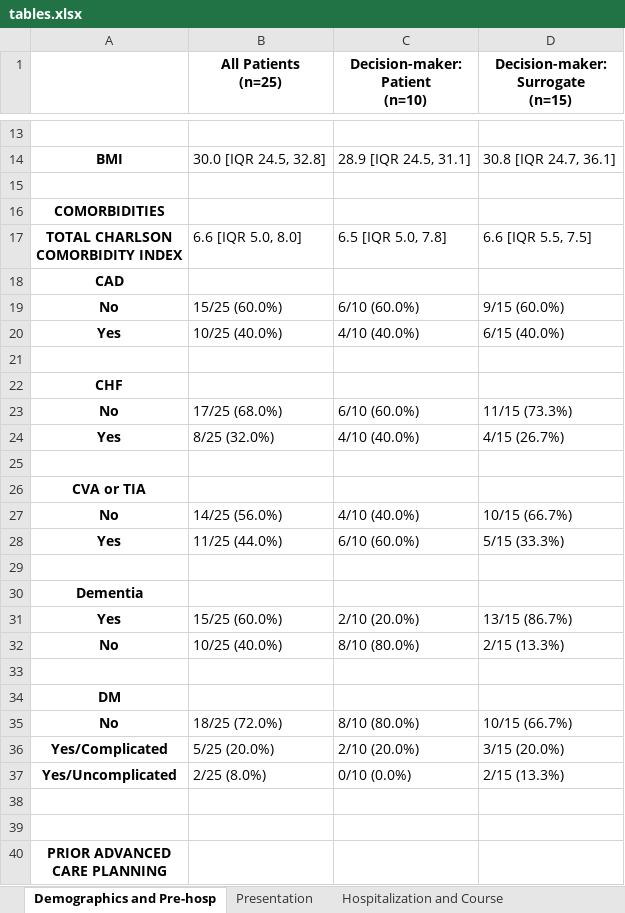
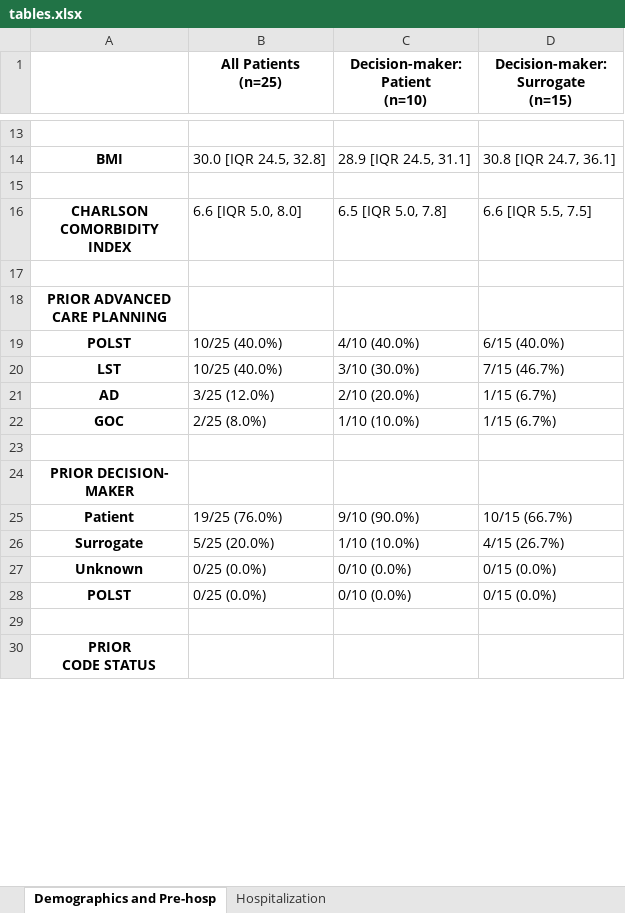
Before and after one commit to reblocke/StateVetsHome, an Excel workbook: tables.xlsx, sheet Demographics and Pre-hosp, drawn as a sheet; only a part is shown, gaps mark what is left out; the shorter side is filled out with more unchanged rows; values as stored, in another font and other column widths than the file's, no borders; removed rows and columns are numbered as before the commit, all else as after; ↵ is a line break in a cell; the diff covers the shown part only; the diff names each change by its address in the sheet, - before the commit and + after, or states it on an @@ line.

```diff
--- a/tables.xlsx (sheet Demographics and Pre-hosp)
+++ b/tables.xlsx (sheet Demographics and Pre-hosp)
-sheet tab: Presentation
+sheet tab: Hospitalization
-sheet tab: Hospitalization and Course
-row 16: COMORBIDITIES
-A16: TOTAL CHARLSON ↵ COMORBIDITY INDEX
+A16: CHARLSON ↵ COMORBIDITY ↵ INDEX
-row 18: CAD
-row 19: No | 15/25 (60.0%) | 6/10 (60.0%) | 9/15 (60.0%)
-row 20: Yes | 10/25 (40.0%) | 4/10 (40.0%) | 6/15 (40.0%)
-row 21: (empty)
-row 22: CHF
-row 23: No | 17/25 (68.0%) | 6/10 (60.0%) | 11/15 (73.3%)
-row 24: Yes | 8/25 (32.0%) | 4/10 (40.0%) | 4/15 (26.7%)
-row 25: (empty)
-row 26: CVA or TIA
-row 27: No | 14/25 (56.0%) | 4/10 (40.0%) | 10/15 (66.7%)
-row 28: Yes | 11/25 (44.0%) | 6/10 (60.0%) | 5/15 (33.3%)
-row 29: (empty)
-row 30: Dementia
-row 31: Yes | 15/25 (60.0%) | 2/10 (20.0%) | 13/15 (86.7%)
-row 32: No | 10/25 (40.0%) | 8/10 (80.0%) | 2/15 (13.3%)
-row 33: (empty)
-row 34: DM
-row 35: No | 18/25 (72.0%) | 8/10 (80.0%) | 10/15 (66.7%)
-row 36: Yes/Complicated | 5/25 (20.0%) | 2/10 (20.0%) | 3/15 (20.0%)
-row 37: Yes/Uncomplicated | 2/25 (8.0%) | 0/10 (0.0%) | 2/15 (13.3%)
-row 38: (empty)
```
Also changed, not shown: 1 removed row and 4 edited cells elsewhere in this sheet, sheet Hospitalization, 3 other files.
